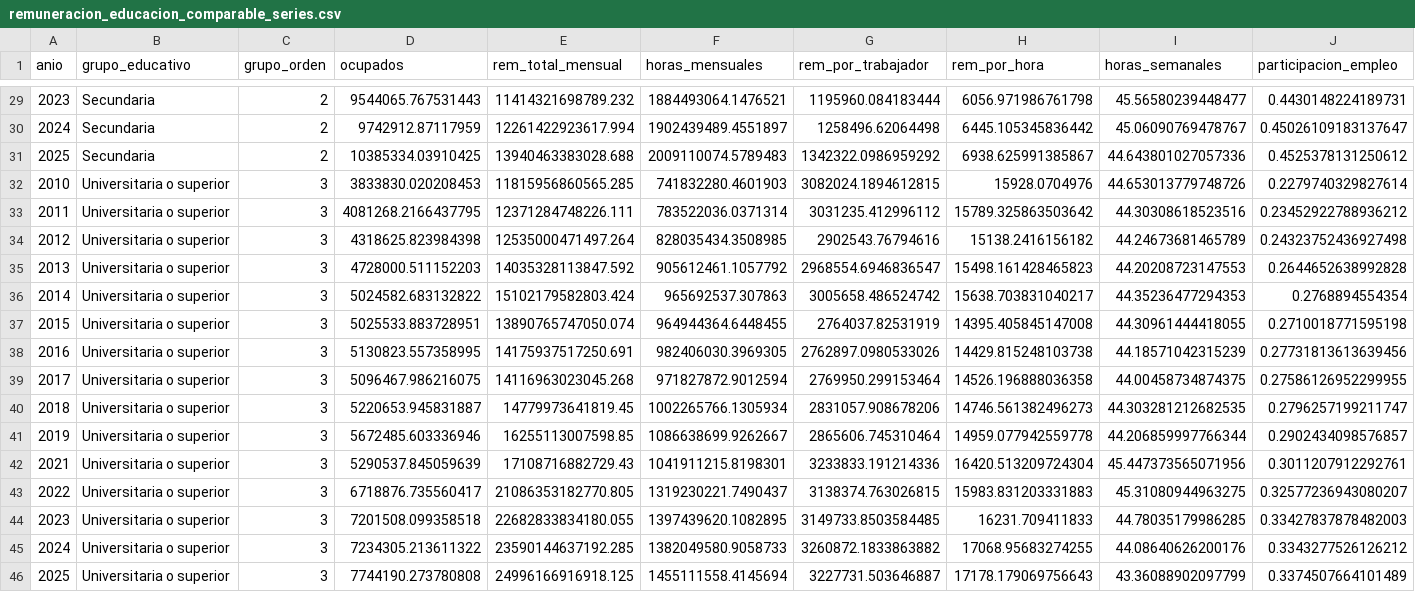
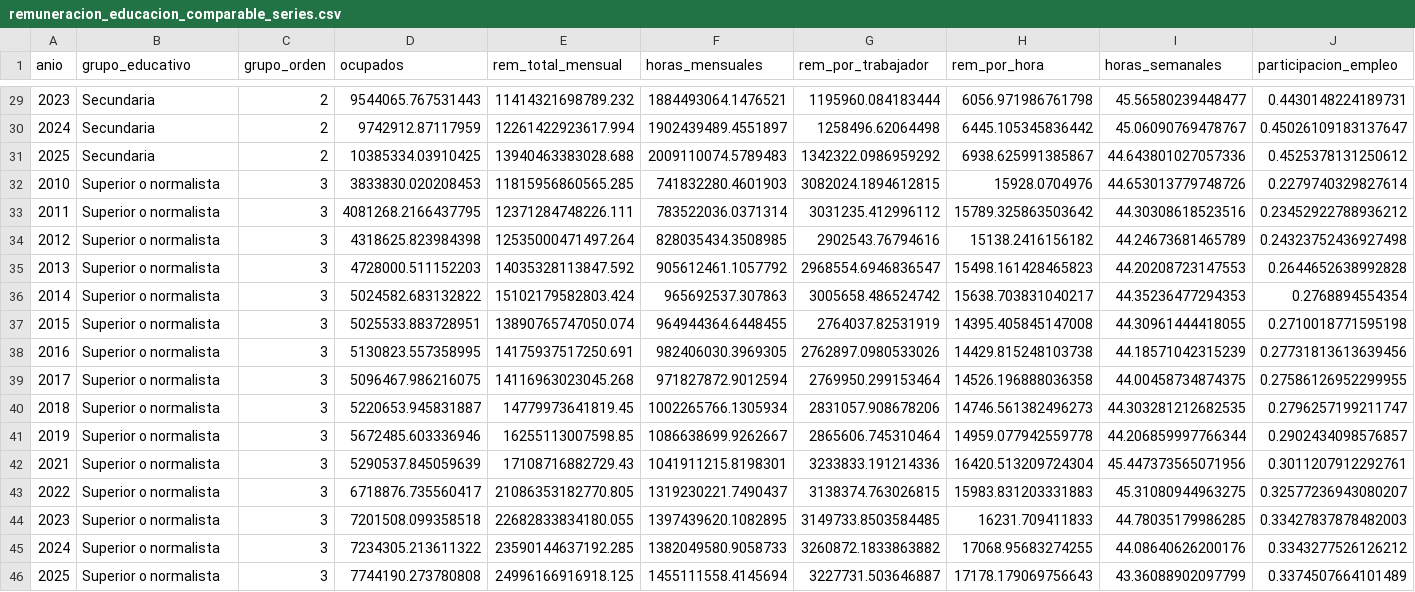
Before and after one commit to oliverpardo1979/Informe_Educacion, a CSV file: Paper/tables/remuneracion_educacion_comparable_series.csv, drawn as a sheet; only a part is shown, gaps mark what is left out.

```diff
--- a/Paper/tables/remuneracion_educacion_comparable_series.csv
+++ b/Paper/tables/remuneracion_educacion_comparable_series.csv
@@ -31,16 +31,16 @@ anio,grupo_educativo,grupo_orden,ocupados,rem_total_mensual,horas_mensuales,rem_
 2025,Secundaria,2,10385334.03910425,13940463383028.688,2009110074.5789483,1342322.0986959292,6938.625991385867,44.643801027057336,0.4525378131250612
-2010,Universitaria o superior,3,3833830.020208453,11815956860565.285,741832280.4601903,3082024.1894612815,15928.0704976,44.653013779748726,0.2279740329827614
-2011,Universitaria o superior,3,4081268.2166437795,12371284748226.111,783522036.0371314,3031235.412996112,15789.325863503642,44.30308618523516,0.23452922788936212
-2012,Universitaria o superior,3,4318625.823984398,12535000471497.264,828035434.3508985,2902543.76794616,15138.2416156182,44.24673681465789,0.24323752436927498
-2013,Universitaria o superior,3,4728000.511152203,14035328113847.592,905612461.1057792,2968554.6946836547,15498.161428465823,44.20208723147553,0.2644652638992828
-2014,Universitaria o superior,3,5024582.683132822,15102179582803.424,965692537.307863,3005658.486524742,15638.703831040217,44.35236477294353,0.2768894554354
-2015,Universitaria o superior,3,5025533.883728951,13890765747050.074,964944364.6448455,2764037.82531919,14395.405845147008,44.30961444418055,0.2710018771595198
-2016,Universitaria o superior,3,5130823.557358995,14175937517250.691,982406030.3969305,2762897.0980533026,14429.815248103738,44.18571042315239,0.27731813613639456
-2017,Universitaria o superior,3,5096467.986216075,14116963023045.268,971827872.9012594,2769950.299153464,14526.196888036358,44.00458734874375,0.27586126952299955
-2018,Universitaria o superior,3,5220653.945831887,14779973641819.45,1002265766.1305934,2831057.908678206,14746.561382496273,44.303281212682535,0.2796257199211747
-2019,Universitaria o superior,3,5672485.603336946,16255113007598.85,1086638699.9262667,2865606.745310464,14959.077942559778,44.206859997766344,0.2902434098576857
-2021,Universitaria o superior,3,5290537.845059639,17108716882729.43,1041911215.8198301,3233833.191214336,16420.513209724304,45.447373565071956,0.3011207912292761
-2022,Universitaria o superior,3,6718876.735560417,21086353182770.805,1319230221.7490437,3138374.763026815,15983.831203331883,45.31080944963275,0.32577236943080207
-2023,Universitaria o superior,3,7201508.099358518,22682833834180.055,1397439620.1082895,3149733.8503584485,16231.709411833,44.78035179986285,0.33427837878482003
-2024,Universitaria o superior,3,7234305.213611322,23590144637192.285,1382049580.9058733,3260872.1833863882,17068.95683274255,44.08640626200176,0.3343277526126212
-2025,Universitaria o superior,3,7744190.273780808,24996166916918.125,1455111558.4145694,3227731.503646887,17178.179069756643,43.36088902097799,0.3374507664101489
+2010,Superior o normalista,3,3833830.020208453,11815956860565.285,741832280.4601903,3082024.1894612815,15928.0704976,44.653013779748726,0.2279740329827614
+2011,Superior o normalista,3,4081268.2166437795,12371284748226.111,783522036.0371314,3031235.412996112,15789.325863503642,44.30308618523516,0.23452922788936212
+2012,Superior o normalista,3,4318625.823984398,12535000471497.264,828035434.3508985,2902543.76794616,15138.2416156182,44.24673681465789,0.24323752436927498
+2013,Superior o normalista,3,4728000.511152203,14035328113847.592,905612461.1057792,2968554.6946836547,15498.161428465823,44.20208723147553,0.2644652638992828
+2014,Superior o normalista,3,5024582.683132822,15102179582803.424,965692537.307863,3005658.486524742,15638.703831040217,44.35236477294353,0.2768894554354
+2015,Superior o normalista,3,5025533.883728951,13890765747050.074,964944364.6448455,2764037.82531919,14395.405845147008,44.30961444418055,0.2710018771595198
+2016,Superior o normalista,3,5130823.557358995,14175937517250.691,982406030.3969305,2762897.0980533026,14429.815248103738,44.18571042315239,0.27731813613639456
+2017,Superior o normalista,3,5096467.986216075,14116963023045.268,971827872.9012594,2769950.299153464,14526.196888036358,44.00458734874375,0.27586126952299955
+2018,Superior o normalista,3,5220653.945831887,14779973641819.45,1002265766.1305934,2831057.908678206,14746.561382496273,44.303281212682535,0.2796257199211747
+2019,Superior o normalista,3,5672485.603336946,16255113007598.85,1086638699.9262667,2865606.745310464,14959.077942559778,44.206859997766344,0.2902434098576857
+2021,Superior o normalista,3,5290537.845059639,17108716882729.43,1041911215.8198301,3233833.191214336,16420.513209724304,45.447373565071956,0.3011207912292761
+2022,Superior o normalista,3,6718876.735560417,21086353182770.805,1319230221.7490437,3138374.763026815,15983.831203331883,45.31080944963275,0.32577236943080207
+2023,Superior o normalista,3,7201508.099358518,22682833834180.055,1397439620.1082895,3149733.8503584485,16231.709411833,44.78035179986285,0.33427837878482003
+2024,Superior o normalista,3,7234305.213611322,23590144637192.285,1382049580.9058733,3260872.1833863882,17068.95683274255,44.08640626200176,0.3343277526126212
+2025,Superior o normalista,3,7744190.273780808,24996166916918.125,1455111558.4145694,3227731.503646887,17178.179069756643,43.36088902097799,0.3374507664101489
```
Also changed, not shown: Paper/tables/remuneracion_cohortes_edad_educacion_series.csv, Paper/tables/remuneracion_educacion_cohortes_nacimiento_summary.csv, 26 other files.
